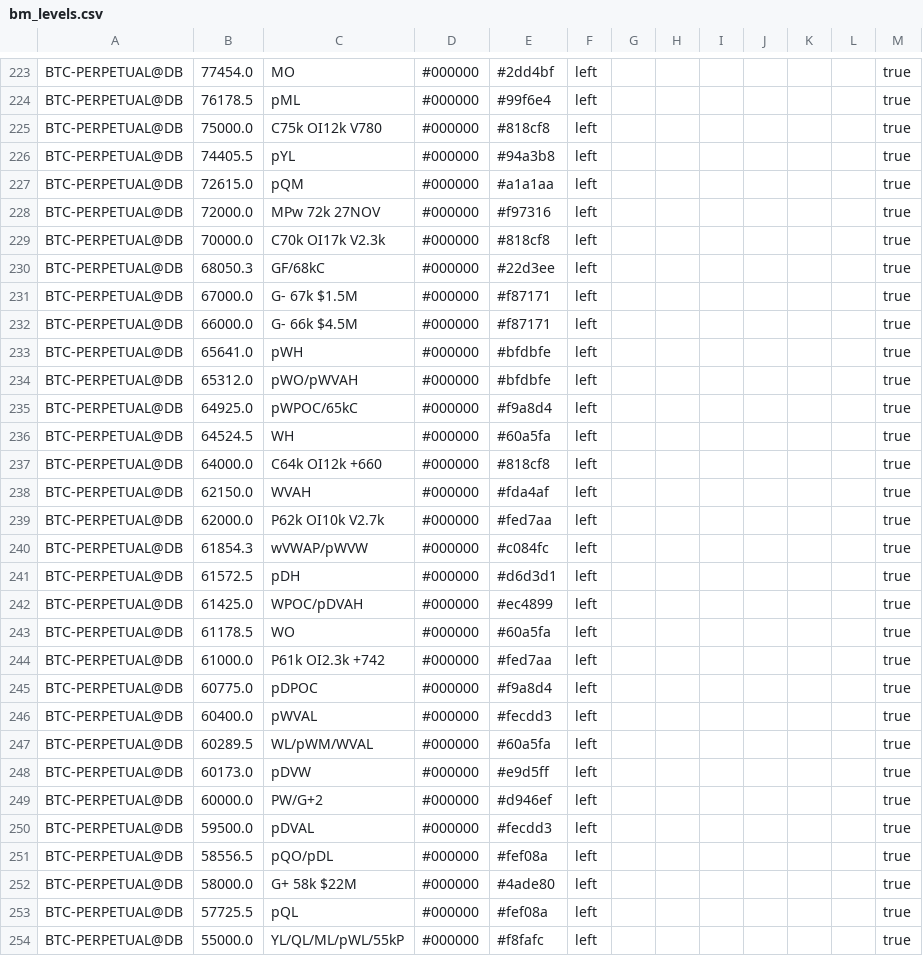
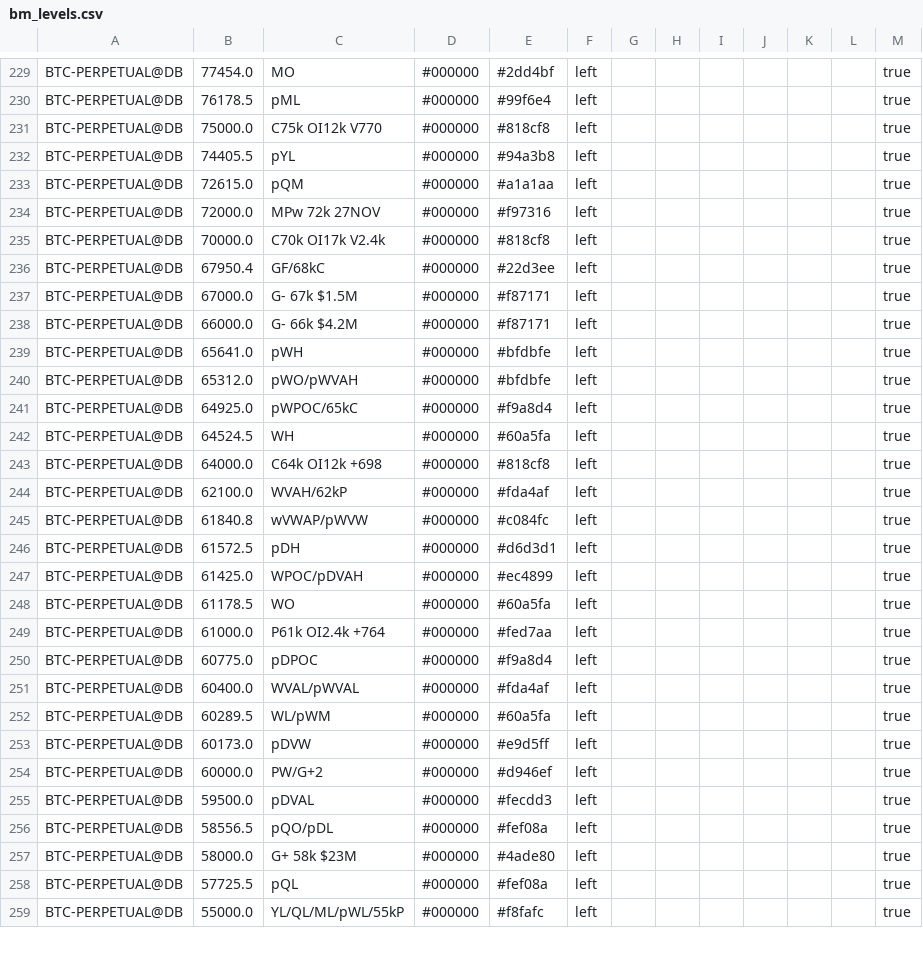
Before and after one commit to trendset1/bm-levels, a CSV file: bm_levels.csv, drawn as a sheet; only a part is shown, gaps mark what is left out; the diff covers the shown part only.

```diff
--- a/bm_levels.csv
+++ b/bm_levels.csv
@@ -224,3 +230,3 @@
 "BTC-PERPETUAL@DB","76178.5","pML","#000000","#99f6e4","left","","","","","","","true"
-"BTC-PERPETUAL@DB","75000.0","C75k OI12k V780","#000000","#818cf8","left","","","","","","","true"
+"BTC-PERPETUAL@DB","75000.0","C75k OI12k V770","#000000","#818cf8","left","","","","","","","true"
 "BTC-PERPETUAL@DB","74405.5","pYL","#000000","#94a3b8","left","","","","","","","true"
@@ -228,6 +234,6 @@
 "BTC-PERPETUAL@DB","72000.0","MPw 72k 27NOV","#000000","#f97316","left","","","","","","","true"
-"BTC-PERPETUAL@DB","70000.0","C70k OI17k V2.3k","#000000","#818cf8","left","","","","","","","true"
-"BTC-PERPETUAL@DB","68050.3","GF/68kC","#000000","#22d3ee","left","","","","","","","true"
+"BTC-PERPETUAL@DB","70000.0","C70k OI17k V2.4k","#000000","#818cf8","left","","","","","","","true"
+"BTC-PERPETUAL@DB","67950.4","GF/68kC","#000000","#22d3ee","left","","","","","","","true"
 "BTC-PERPETUAL@DB","67000.0","G- 67k $1.5M","#000000","#f87171","left","","","","","","","true"
-"BTC-PERPETUAL@DB","66000.0","G- 66k $4.5M","#000000","#f87171","left","","","","","","","true"
+"BTC-PERPETUAL@DB","66000.0","G- 66k $4.2M","#000000","#f87171","left","","","","","","","true"
 "BTC-PERPETUAL@DB","65641.0","pWH","#000000","#bfdbfe","left","","","","","","","true"
@@ -236,6 +242,5 @@
 "BTC-PERPETUAL@DB","64524.5","WH","#000000","#60a5fa","left","","","","","","","true"
-"BTC-PERPETUAL@DB","64000.0","C64k OI12k +660","#000000","#818cf8","left","","","","","","","true"
-"BTC-PERPETUAL@DB","62150.0","WVAH","#000000","#fda4af","left","","","","","","","true"
-"BTC-PERPETUAL@DB","62000.0","P62k OI10k V2.7k","#000000","#fed7aa","left","","","","","","","true"
-"BTC-PERPETUAL@DB","61854.3","wVWAP/pWVW","#000000","#c084fc","left","","","","","","","true"
+"BTC-PERPETUAL@DB","64000.0","C64k OI12k +698","#000000","#818cf8","left","","","","","","","true"
+"BTC-PERPETUAL@DB","62100.0","WVAH/62kP","#000000","#fda4af","left","","","","","","","true"
+"BTC-PERPETUAL@DB","61840.8","wVWAP/pWVW","#000000","#c084fc","left","","","","","","","true"
 "BTC-PERPETUAL@DB","61572.5","pDH","#000000","#d6d3d1","left","","","","","","","true"
@@ -243,6 +248,6 @@
 "BTC-PERPETUAL@DB","61178.5","WO","#000000","#60a5fa","left","","","","","","","true"
-"BTC-PERPETUAL@DB","61000.0","P61k OI2.3k +742","#000000","#fed7aa","left","","","","","","","true"
+"BTC-PERPETUAL@DB","61000.0","P61k OI2.4k +764","#000000","#fed7aa","left","","","","","","","true"
 "BTC-PERPETUAL@DB","60775.0","pDPOC","#000000","#f9a8d4","left","","","","","","","true"
-"BTC-PERPETUAL@DB","60400.0","pWVAL","#000000","#fecdd3","left","","","","","","","true"
-"BTC-PERPETUAL@DB","60289.5","WL/pWM/WVAL","#000000","#60a5fa","left","","","","","","","true"
+"BTC-PERPETUAL@DB","60400.0","WVAL/pWVAL","#000000","#fda4af","left","","","","","","","true"
+"BTC-PERPETUAL@DB","60289.5","WL/pWM","#000000","#60a5fa","left","","","","","","","true"
 "BTC-PERPETUAL@DB","60173.0","pDVW","#000000","#e9d5ff","left","","","","","","","true"
@@ -251,3 +256,3 @@
 "BTC-PERPETUAL@DB","58556.5","pQO/pDL","#000000","#fef08a","left","","","","","","","true"
-"BTC-PERPETUAL@DB","58000.0","G+ 58k $22M","#000000","#4ade80","left","","","","","","","true"
+"BTC-PERPETUAL@DB","58000.0","G+ 58k $23M","#000000","#4ade80","left","","","","","","","true"
 "BTC-PERPETUAL@DB","57725.5","pQL","#000000","#fef08a","left","","","","","","","true"
```
Also changed, not shown: 6 added rows and 59 edited cells elsewhere in this file, 1 other file.
